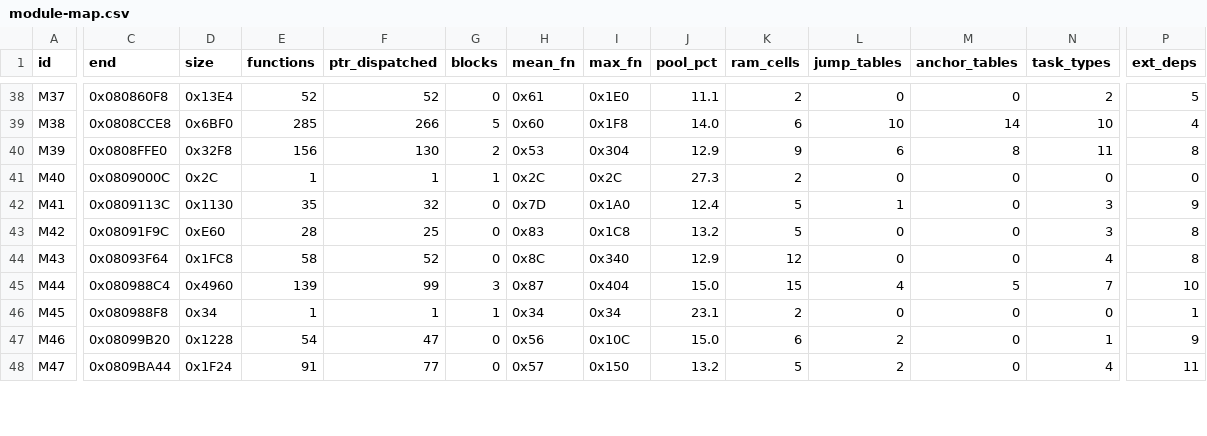
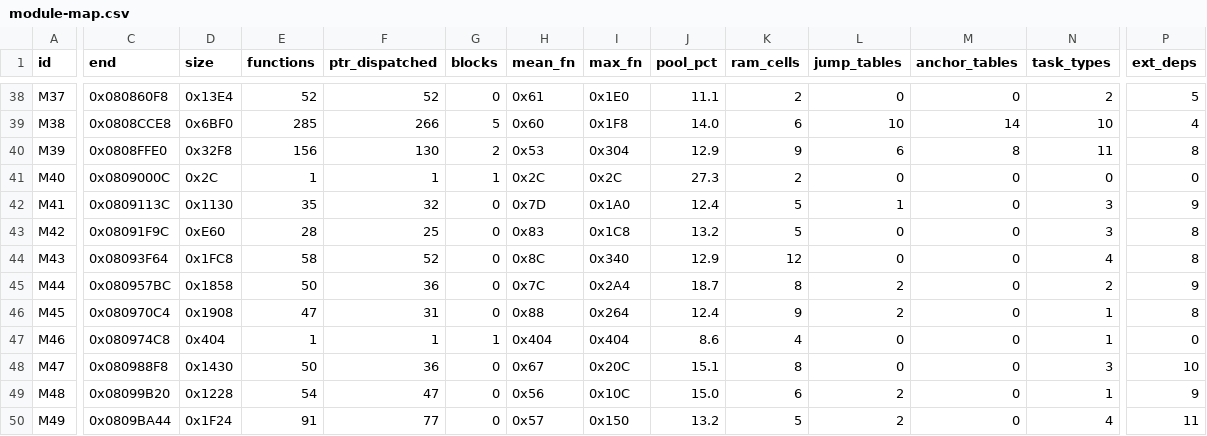
Before and after one commit to overjt/knidl, a CSV file: docs/analysis/module-map.csv, drawn as a sheet; only a part is shown, gaps mark what is left out; addresses are those after the commit; rows hold the shown columns only; the diff covers the shown part only; the diff names each change by its address in the sheet, - before the commit and + after, or states it on an @@ line.

```diff
--- a/docs/analysis/module-map.csv
+++ b/docs/analysis/module-map.csv
-C45 (end): 0x080988C4
+C45 (end): 0x080957BC
-D45 (size): 0x4960
+D45 (size): 0x1858
-E45 (functions): 139
+E45 (functions): 50
-F45 (ptr_dispatched): 99
+F45 (ptr_dispatched): 36
-G45 (blocks): 3
+G45 (blocks): 0
-H45 (mean_fn): 0x87
+H45 (mean_fn): 0x7C
-I45 (max_fn): 0x404
+I45 (max_fn): 0x2A4
-J45 (pool_pct): 15.0
+J45 (pool_pct): 18.7
-K45 (ram_cells): 15
+K45 (ram_cells): 8
-L45 (jump_tables): 4
+L45 (jump_tables): 2
-M45 (anchor_tables): 5
+M45 (anchor_tables): 0
-N45 (task_types): 7
+N45 (task_types): 2
-P45 (ext_deps): 10
+P45 (ext_deps): 9
-C46 (end): 0x080988F8
+C46 (end): 0x080970C4
-D46 (size): 0x34
+D46 (size): 0x1908
-E46 (functions): 1
+E46 (functions): 47
-F46 (ptr_dispatched): 1
+F46 (ptr_dispatched): 31
-G46 (blocks): 1
+G46 (blocks): 0
-H46 (mean_fn): 0x34
+H46 (mean_fn): 0x88
-I46 (max_fn): 0x34
+I46 (max_fn): 0x264
-J46 (pool_pct): 23.1
+J46 (pool_pct): 12.4
-K46 (ram_cells): 2
+K46 (ram_cells): 9
-L46 (jump_tables): 0
+L46 (jump_tables): 2
-N46 (task_types): 0
+N46 (task_types): 1
-P46 (ext_deps): 1
+P46 (ext_deps): 8
+row 47: M46 | 0x080974C8 | 0x404 | 1 | 1 | 1 | 0x404 | 0x404 | 8.6 | 4 | 0 | 0 | 1 | 0
+row 48: M47 | 0x080988F8 | 0x1430 | 50 | 36 | 0 | 0x67 | 0x20C | 15.1 | 8 | 0 | 0 | 3 | 10
-A49 (id): M46
+A49 (id): M48
-A50 (id): M47
+A50 (id): M49
```
Also changed, not shown: 30 edited cells elsewhere in this file, docs/analysis/callgraph.csv, docs/analysis/symbols.csv, 10 other files.
